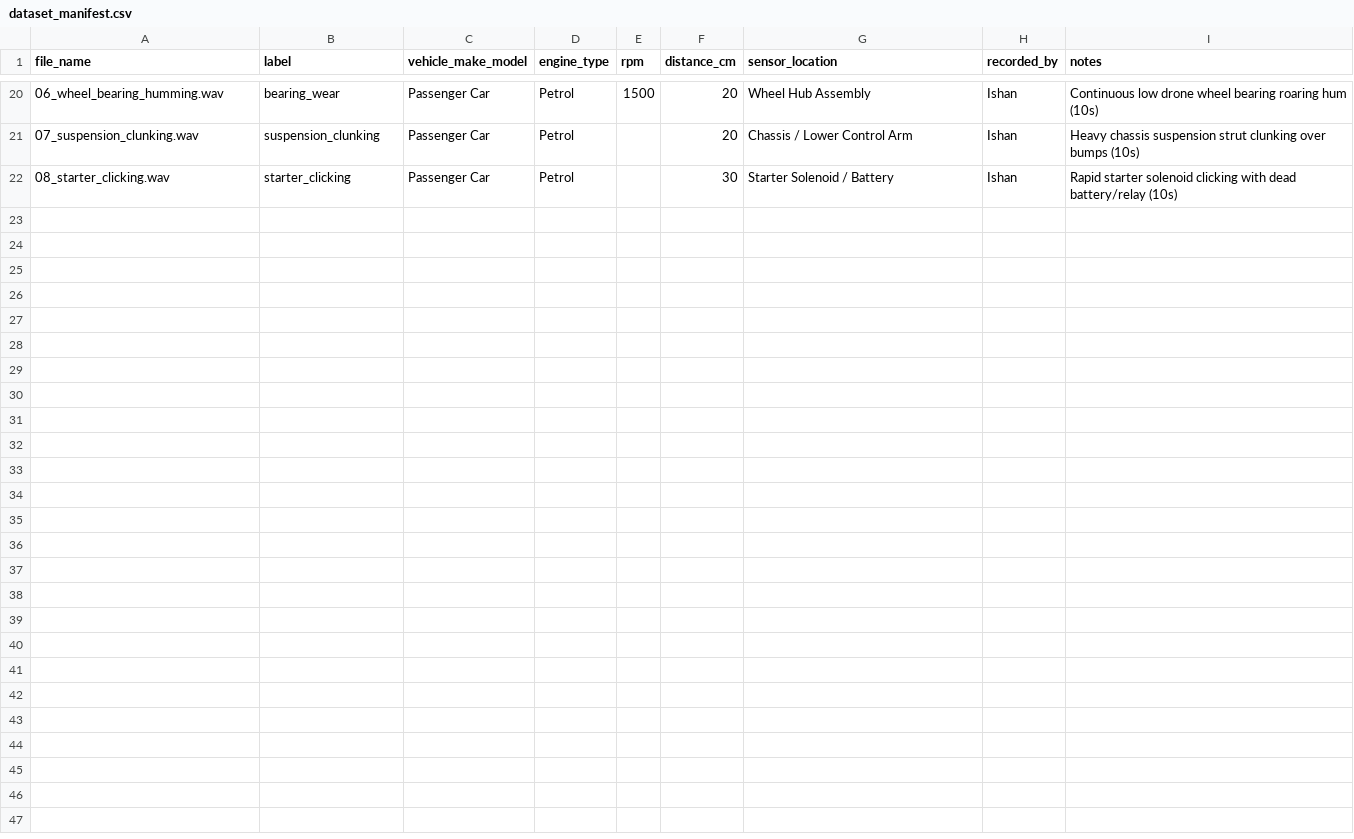
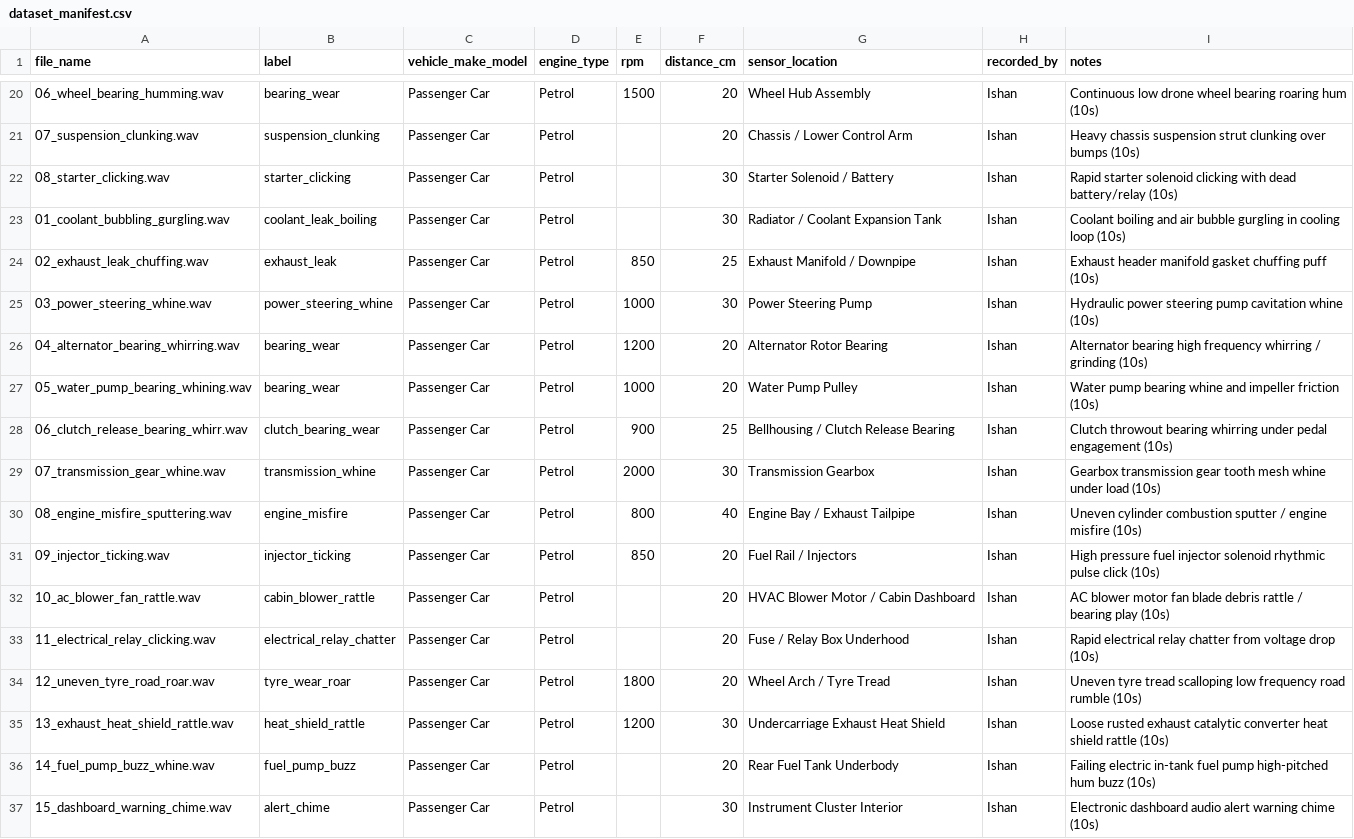
Before and after one commit to visweshvaras/MotoPulse, a CSV file: datasets/dataset_manifest.csv, drawn as a sheet; only a part is shown, gaps mark what is left out; the diff names each change by its address in the sheet, - before the commit and + after, or states it on an @@ line.

Commit message:
feat(datasets): add 15 diverse automotive subsystem fault audio recordings

```diff
--- a/datasets/dataset_manifest.csv
+++ b/datasets/dataset_manifest.csv
+row 23: 01_coolant_bubbling_gurgling.wav | coolant_leak_boiling | Passenger Car | Petrol |  | 30 | Radiator / Coolant Expansion Tank | Ishan | Coolant boiling and air bubble gurgling in cooling loop (10s)
+row 24: 02_exhaust_leak_chuffing.wav | exhaust_leak | Passenger Car | Petrol | 850 | 25 | Exhaust Manifold / Downpipe | Ishan | Exhaust header manifold gasket chuffing puff (10s)
+row 25: 03_power_steering_whine.wav | power_steering_whine | Passenger Car | Petrol | 1000 | 30 | Power Steering Pump | Ishan | Hydraulic power steering pump cavitation whine (10s)
+row 26: 04_alternator_bearing_whirring.wav | bearing_wear | Passenger Car | Petrol | 1200 | 20 | Alternator Rotor Bearing | Ishan | Alternator bearing high frequency whirring / grinding (10s)
+row 27: 05_water_pump_bearing_whining.wav | bearing_wear | Passenger Car | Petrol | 1000 | 20 | Water Pump Pulley | Ishan | Water pump bearing whine and impeller friction (10s)
+row 28: 06_clutch_release_bearing_whirr.wav | clutch_bearing_wear | Passenger Car | Petrol | 900 | 25 | Bellhousing / Clutch Release Bearing | Ishan | Clutch throwout bearing whirring under pedal engagement (10s)
+row 29: 07_transmission_gear_whine.wav | transmission_whine | Passenger Car | Petrol | 2000 | 30 | Transmission Gearbox | Ishan | Gearbox transmission gear tooth mesh whine under load (10s)
+row 30: 08_engine_misfire_sputtering.wav | engine_misfire | Passenger Car | Petrol | 800 | 40 | Engine Bay / Exhaust Tailpipe | Ishan | Uneven cylinder combustion sputter / engine misfire (10s)
+row 31: 09_injector_ticking.wav | injector_ticking | Passenger Car | Petrol | 850 | 20 | Fuel Rail / Injectors | Ishan | High pressure fuel injector solenoid rhythmic pulse click (10s)
+row 32: 10_ac_blower_fan_rattle.wav | cabin_blower_rattle | Passenger Car | Petrol |  | 20 | HVAC Blower Motor / Cabin Dashboard | Ishan | AC blower motor fan blade debris rattle / bearing play (10s)
+row 33: 11_electrical_relay_clicking.wav | electrical_relay_chatter | Passenger Car | Petrol |  | 20 | Fuse / Relay Box Underhood | Ishan | Rapid electrical relay chatter from voltage drop (10s)
+row 34: 12_uneven_tyre_road_roar.wav | tyre_wear_roar | Passenger Car | Petrol | 1800 | 20 | Wheel Arch / Tyre Tread | Ishan | Uneven tyre tread scalloping low frequency road rumble (10s)
+row 35: 13_exhaust_heat_shield_rattle.wav | heat_shield_rattle | Passenger Car | Petrol | 1200 | 30 | Undercarriage Exhaust Heat Shield | Ishan | Loose rusted exhaust catalytic converter heat shield rattle (10s)
+row 36: 14_fuel_pump_buzz_whine.wav | fuel_pump_buzz | Passenger Car | Petrol |  | 20 | Rear Fuel Tank Underbody | Ishan | Failing electric in-tank fuel pump high-pitched hum buzz (10s)
+row 37: 15_dashboard_warning_chime.wav | alert_chime | Passenger Car | Petrol |  | 30 | Instrument Cluster Interior | Ishan | Electronic dashboard audio alert warning chime (10s)
```
Also changed, not shown: 15 other files.
